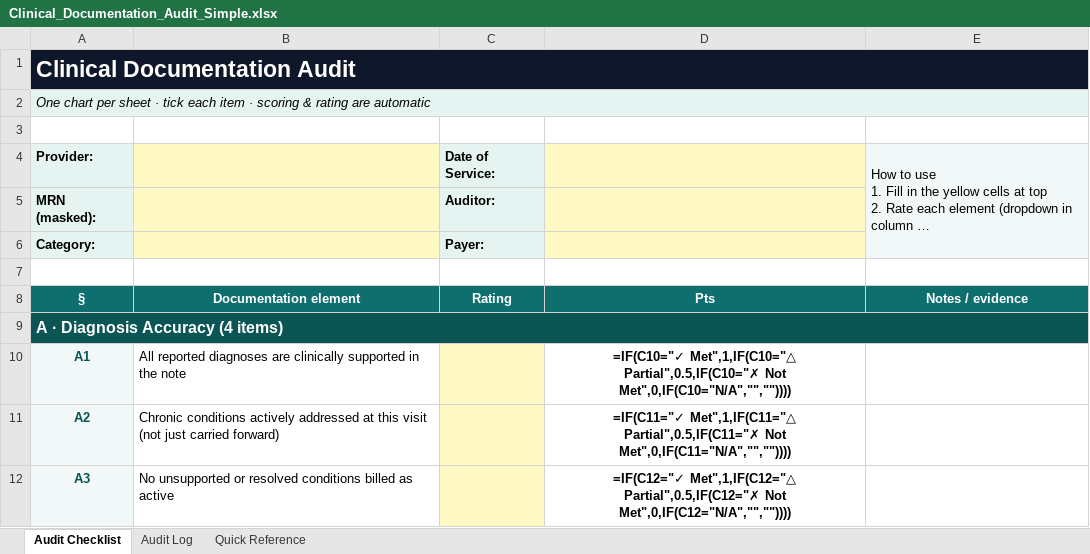
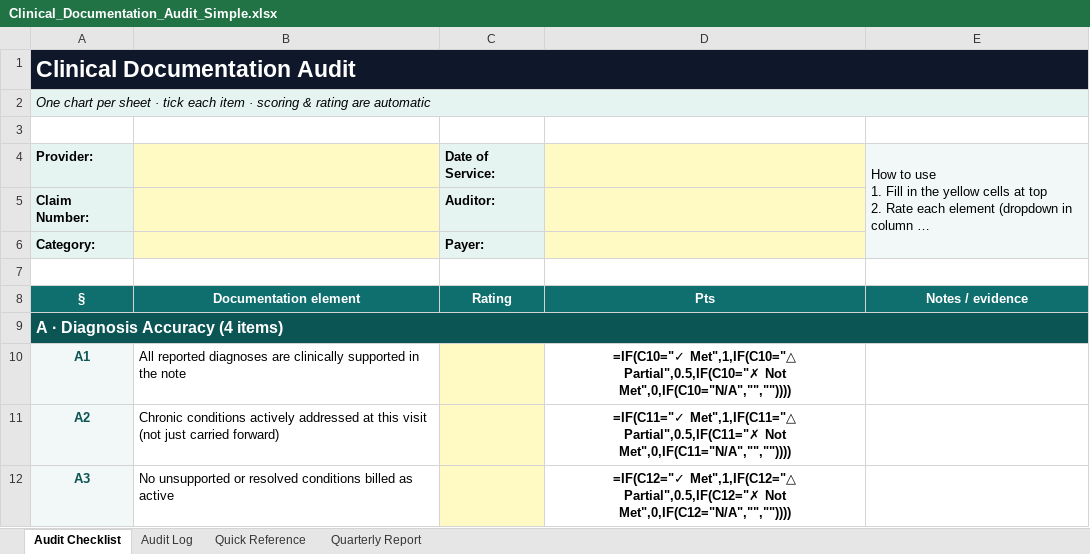
Before and after one commit to ericgalancrc-cmd/Revenue-MD, an Excel workbook: docs/Clinical_Documentation_Audit_Simple.xlsx, sheet Audit Checklist, drawn as a sheet; only a part is shown; long unchanged cells end in …; values as stored, in another font and other column widths than the file's, no borders; formulas without a stored value are shown as written; conditional formats not drawn; the diff names each change by its address in the sheet, - before the commit and + after, or states it on an @@ line.

```diff
--- a/docs/Clinical_Documentation_Audit_Simple.xlsx (sheet Audit Checklist)
+++ b/docs/Clinical_Documentation_Audit_Simple.xlsx (sheet Audit Checklist)
+sheet tab: Quarterly Report
-A5: MRN (masked):
+A5: Claim Number:
```
Also changed, not shown: sheet Audit Log, charts or pictures.
